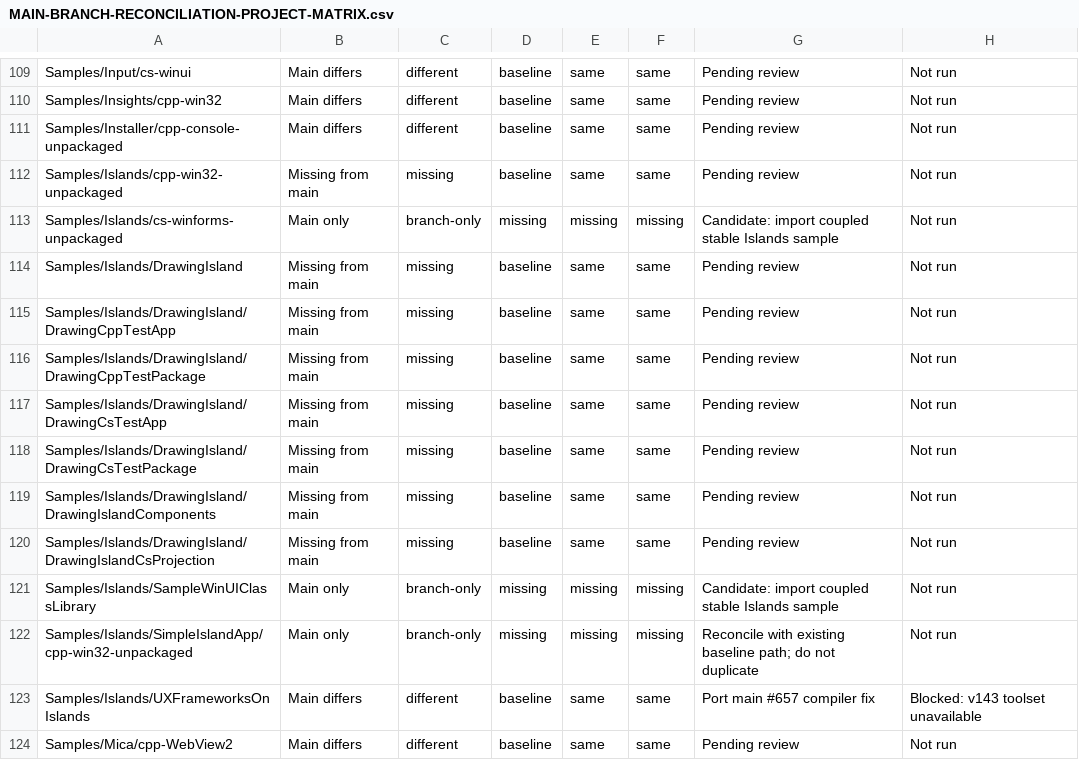
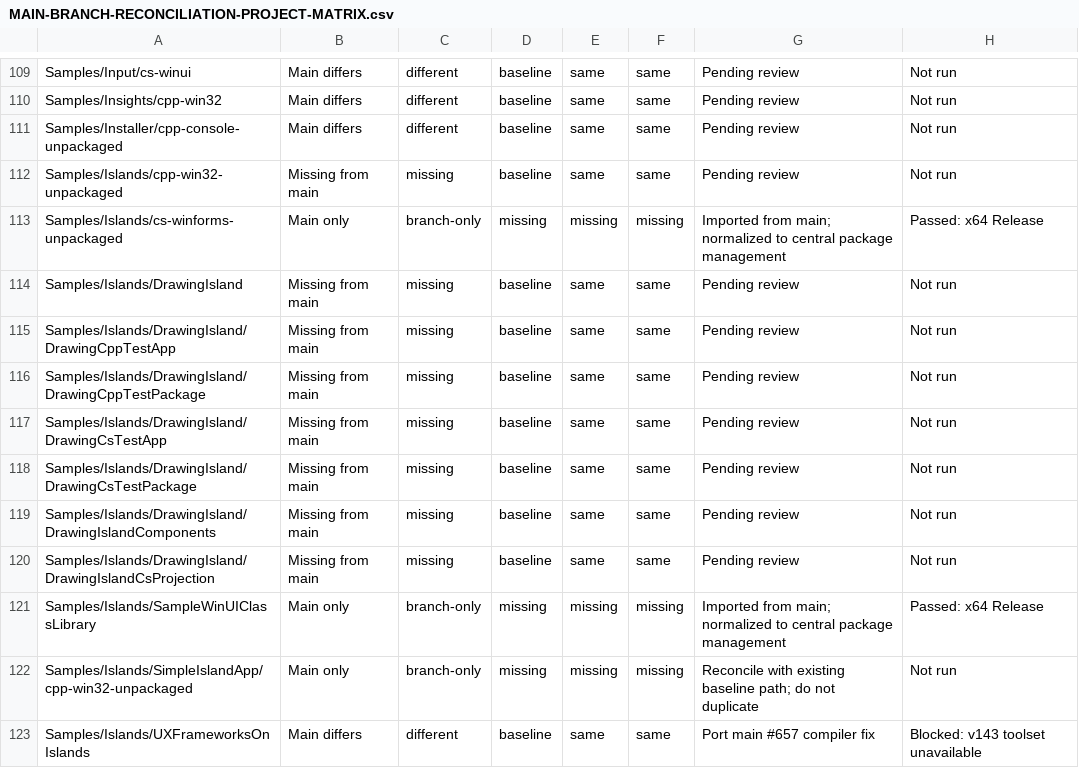
Before and after one commit to microsoft/WindowsAppSDK-Samples, a CSV file: MAIN-BRANCH-RECONCILIATION-PROJECT-MATRIX.csv, drawn as a sheet; only a part is shown, gaps mark what is left out; the shorter side is filled out with more unchanged rows.

```diff
--- a/MAIN-BRANCH-RECONCILIATION-PROJECT-MATRIX.csv
+++ b/MAIN-BRANCH-RECONCILIATION-PROJECT-MATRIX.csv
@@ -112,3 +112,3 @@
 "Samples/Islands/cpp-win32-unpackaged","Missing from main","missing","baseline","same","same","Pending review","Not run"
-"Samples/Islands/cs-winforms-unpackaged","Main only","branch-only","missing","missing","missing","Candidate: import coupled stable Islands sample","Not run"
+"Samples/Islands/cs-winforms-unpackaged","Main only","branch-only","missing","missing","missing","Imported from main; normalized to central package management","Passed: x64 Release"
 "Samples/Islands/DrawingIsland","Missing from main","missing","baseline","same","same","Pending review","Not run"
@@ -120,3 +120,3 @@
 "Samples/Islands/DrawingIsland/DrawingIslandCsProjection","Missing from main","missing","baseline","same","same","Pending review","Not run"
-"Samples/Islands/SampleWinUIClassLibrary","Main only","branch-only","missing","missing","missing","Candidate: import coupled stable Islands sample","Not run"
+"Samples/Islands/SampleWinUIClassLibrary","Main only","branch-only","missing","missing","missing","Imported from main; normalized to central package management","Passed: x64 Release"
 "Samples/Islands/SimpleIslandApp/cpp-win32-unpackaged","Main only","branch-only","missing","missing","missing","Reconcile with existing baseline path; do not duplicate","Not run"
```
Also changed, not shown: 19 other files.
